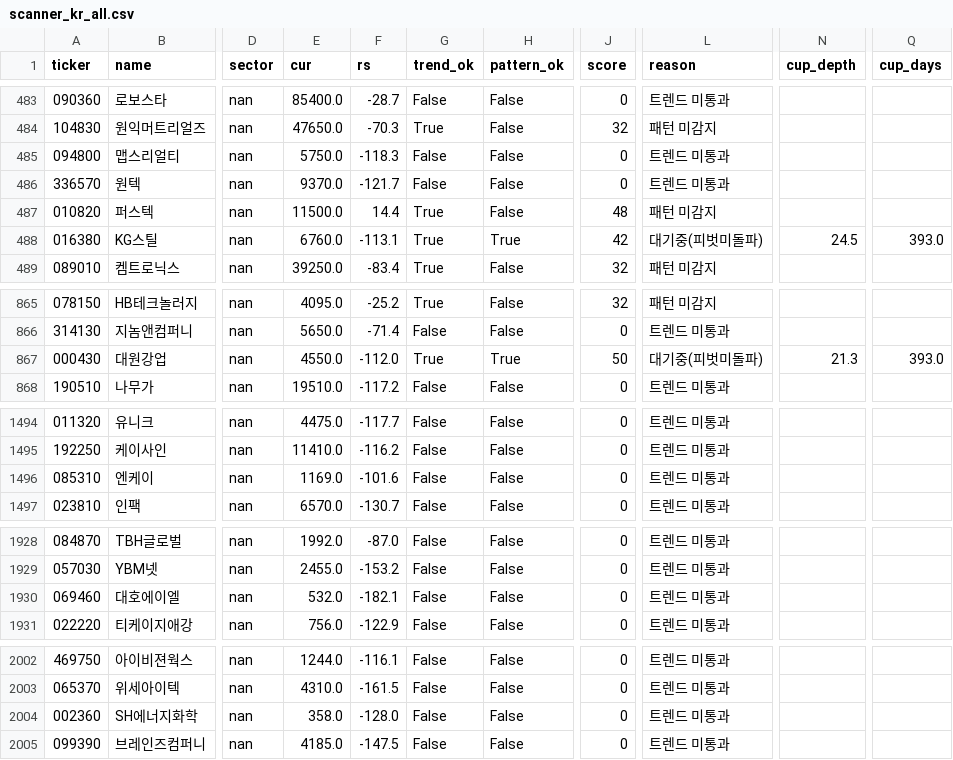
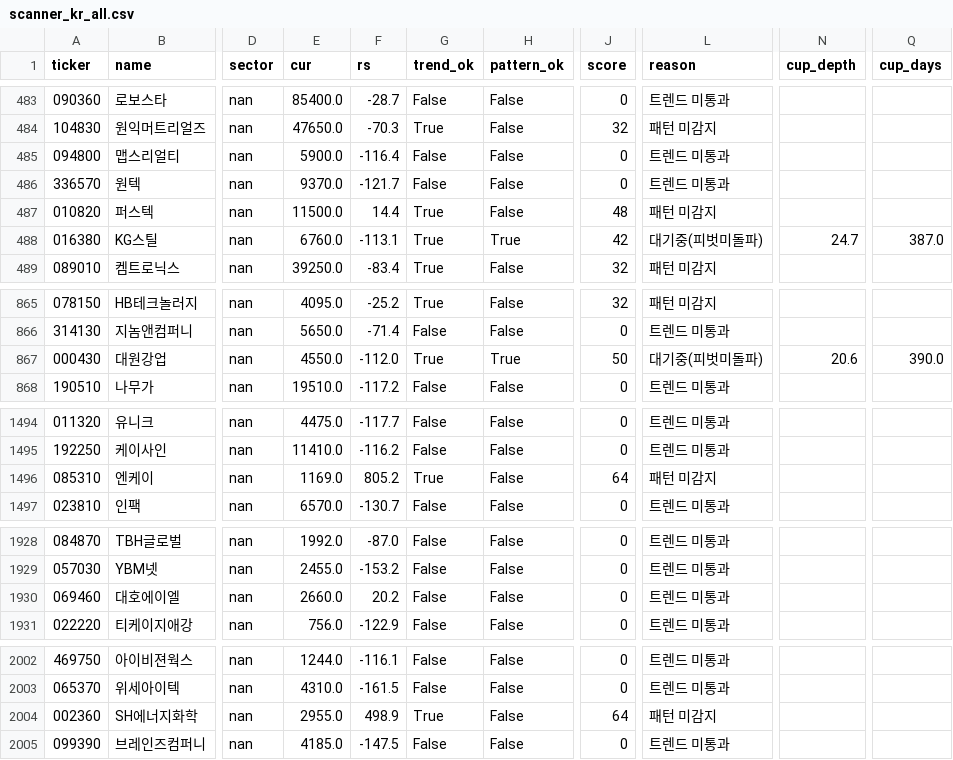
Before and after one commit to sosonamso/engi_stock_ai, a CSV file: scanner_kr_all.csv, drawn as a sheet; only a part is shown, gaps mark what is left out; the diff covers the shown part only; the diff names each change by its address in the sheet, - before the commit and + after, or states it on an @@ line.

```diff
--- a/scanner_kr_all.csv
+++ b/scanner_kr_all.csv
-E485 (cur): 5750.0
+E485 (cur): 5900.0
-F485 (rs): -118.3
+F485 (rs): -116.4
-N488 (cup_depth): 24.5
+N488 (cup_depth): 24.7
-Q488 (cup_days): 393.0
+Q488 (cup_days): 387.0
-N867 (cup_depth): 21.3
+N867 (cup_depth): 20.6
-Q867 (cup_days): 393.0
+Q867 (cup_days): 390.0
-F1496 (rs): -101.6
+F1496 (rs): 805.2
-G1496 (trend_ok): False
+G1496 (trend_ok): True
-J1496 (score): 0
+J1496 (score): 64
-L1496 (reason): 트렌드 미통과
+L1496 (reason): 패턴 미감지
-E1930 (cur): 532.0
+E1930 (cur): 2660.0
-F1930 (rs): -182.1
+F1930 (rs): 20.2
-E2004 (cur): 358.0
+E2004 (cur): 2955.0
-F2004 (rs): -128.0
+F2004 (rs): 498.9
-G2004 (trend_ok): False
+G2004 (trend_ok): True
-J2004 (score): 0
+J2004 (score): 64
-L2004 (reason): 트렌드 미통과
+L2004 (reason): 패턴 미감지
```
Also changed, not shown: 17 edited cells elsewhere in this file, scanner_kr_raw.csv.
